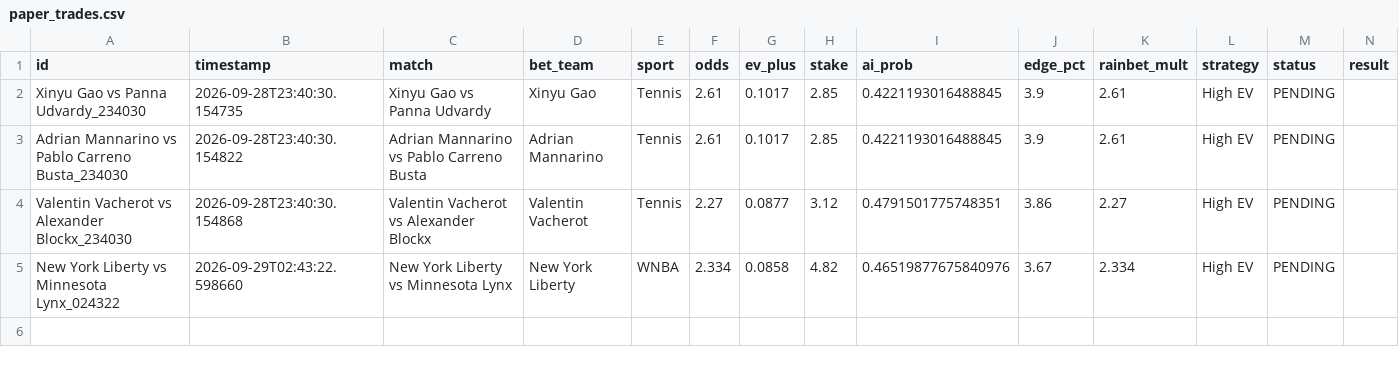
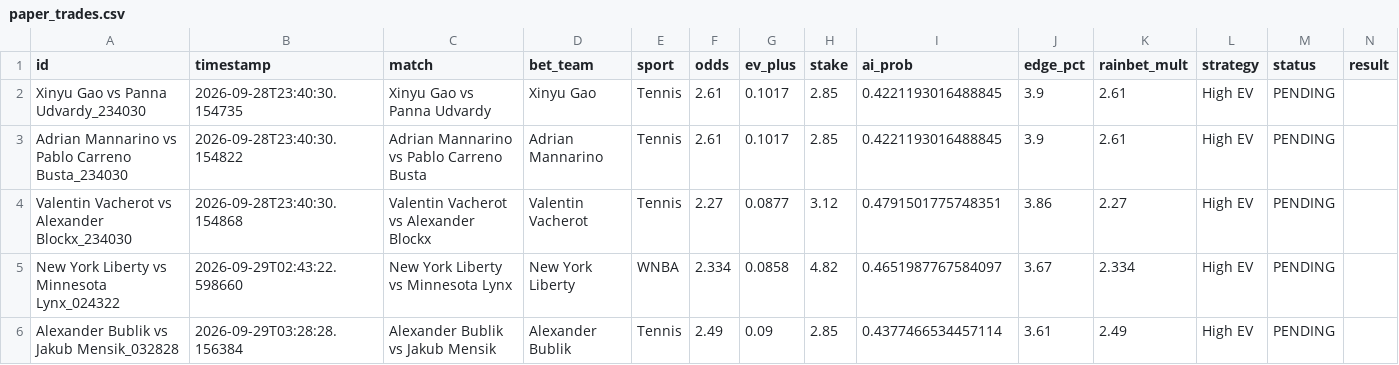
Before and after one commit to alexaspi-hub/mainsell, a CSV file: paper_trades.csv, drawn as a sheet.

Commit message:
Update paper_trades.csv — 2026-09-29T03:28:28

```diff
--- a/paper_trades.csv
+++ b/paper_trades.csv
@@ -4,2 +4,3 @@ Adrian Mannarino vs Pablo Carreno Busta_234030,2026-09-28T23:40:30.154822,Adrian
 Valentin Vacherot vs Alexander Blockx_234030,2026-09-28T23:40:30.154868,Valentin Vacherot vs Alexander Blockx,Valentin Vacherot,Tennis,2.27,0.0877,3.12,0.4791501775748351,3.86,2.27,High EV,PENDING,
-New York Liberty vs Minnesota Lynx_024322,2026-09-29T02:43:22.598660,New York Liberty vs Minnesota Lynx,New York Liberty,WNBA,2.334,0.0858,4.82,0.46519877675840976,3.67,2.334,High EV,PENDING,
+New York Liberty vs Minnesota Lynx_024322,2026-09-29T02:43:22.598660,New York Liberty vs Minnesota Lynx,New York Liberty,WNBA,2.334,0.0858,4.82,0.4651987767584097,3.67,2.334,High EV,PENDING,
+Alexander Bublik vs Jakub Mensik_032828,2026-09-29T03:28:28.156384,Alexander Bublik vs Jakub Mensik,Alexander Bublik,Tennis,2.49,0.09,2.85,0.4377466534457114,3.61,2.49,High EV,PENDING,
```
